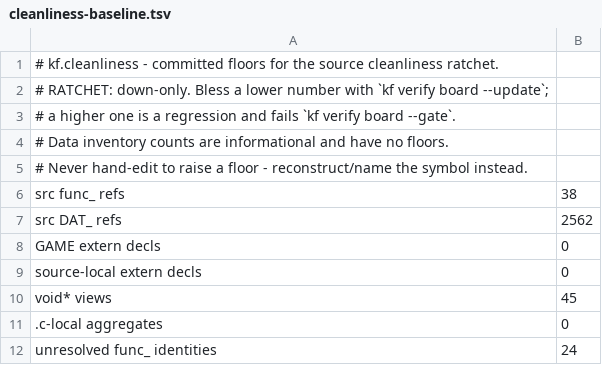
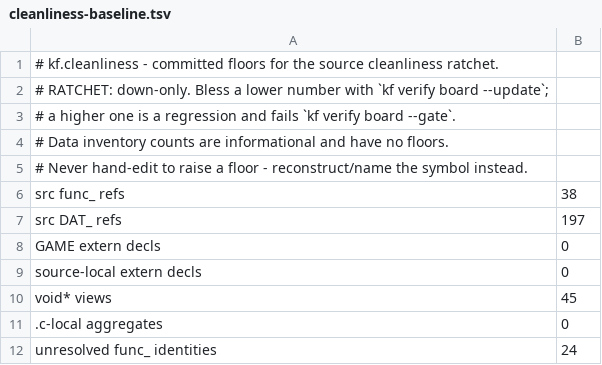
Before and after one commit to Voicedrew11/shadow-tower-decomp, a TSV file: config/cleanliness/cleanliness-baseline.tsv, drawn as a sheet.

```diff
--- a/config/cleanliness/cleanliness-baseline.tsv
+++ b/config/cleanliness/cleanliness-baseline.tsv
@@ -6,3 +6,3 @@
 src func_ refs	38
-src DAT_ refs	2562
+src DAT_ refs	197
 GAME extern decls	0
```
